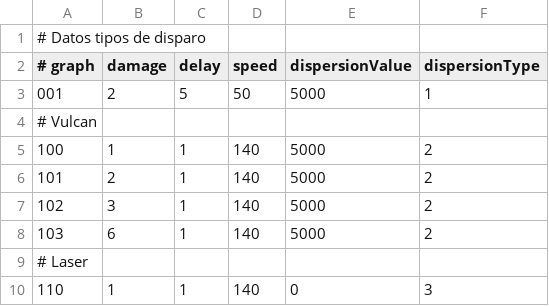
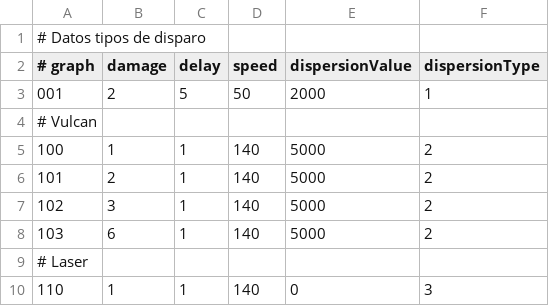
Before and after one commit to Zardoz89/mata, a CSV file: DIV2/zardoz/mata/SHOOTS.CSV, drawn as a sheet.

```diff
--- a/DIV2/zardoz/mata/SHOOTS.CSV
+++ b/DIV2/zardoz/mata/SHOOTS.CSV
@@ -2,3 +2,3 @@
 # graph     ; damage  ; delay   ; speed ; dispersionValue ; dispersionType
-001         ; 2       ; 5       ; 50    ; 5000            ; 1
+001         ; 2       ; 5       ; 50    ; 2000            ; 1
 # Vulcan
```
Also changed, not shown: 2 other files.
